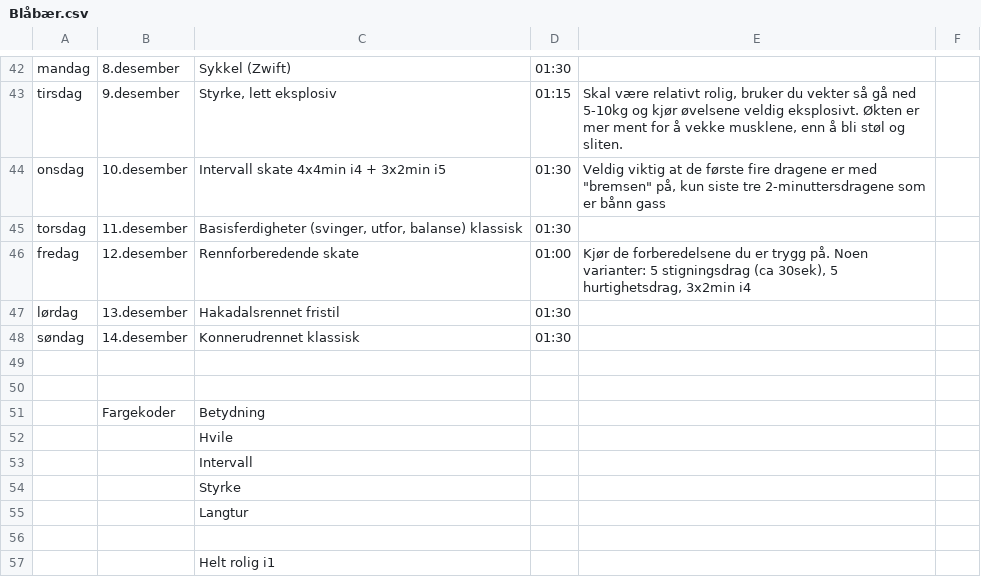
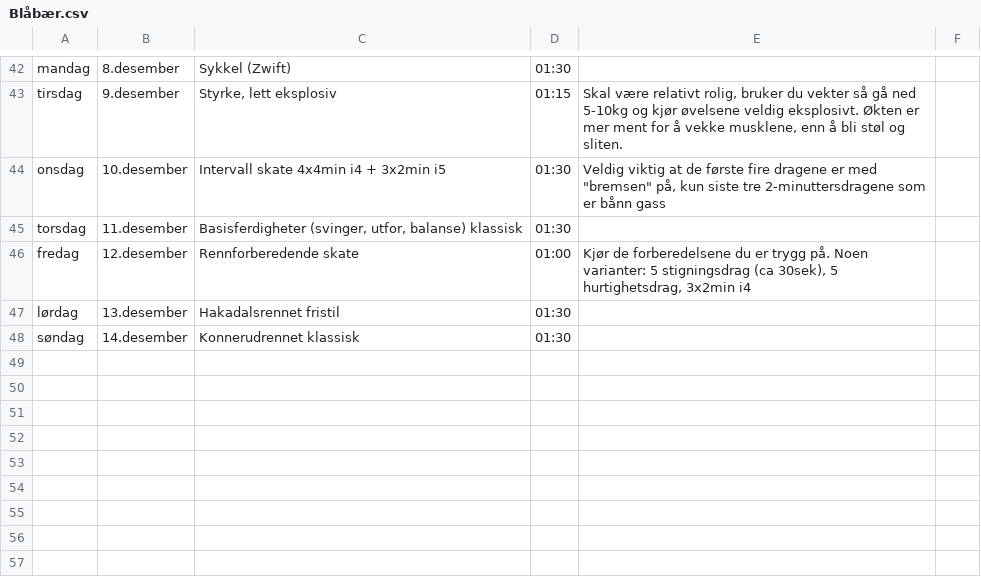
Before and after one commit to Syvbru/treningsplan, a CSV file: static/csv/Blåbær.csv, drawn as a sheet; only a part is shown, gaps mark what is left out; the diff names each change by its address in the sheet, - before the commit and + after, or states it on an @@ line.

Commit message:
Update training schedule in Blåbær.csv

```diff
--- a/static/csv/Blåbær.csv
+++ b/static/csv/Blåbær.csv
-row 49: (empty)
-row 50: (empty)
-row 51:  | Fargekoder | Betydning
-row 52:  |  | Hvile
-row 53:  |  | Intervall
-row 54:  |  | Styrke
-row 55:  |  | Langtur
-row 56: (empty)
-row 57:  |  | Helt rolig i1
```
